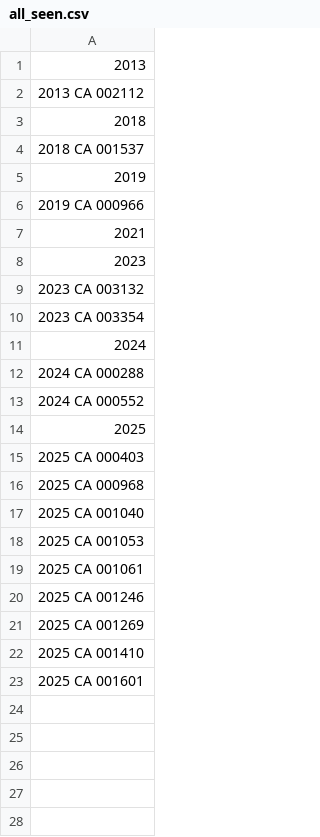
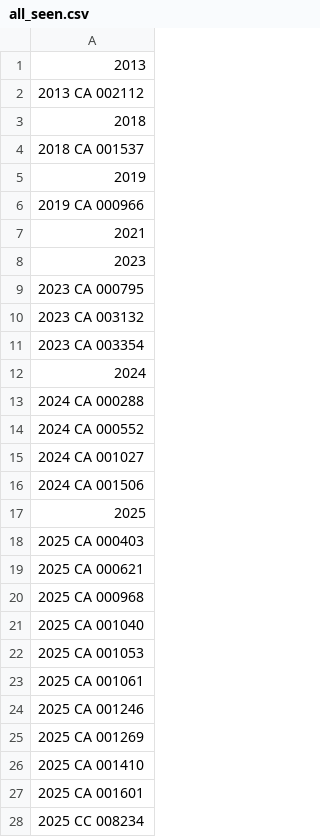
Before and after one commit to figlesias7/realforeclose-escambia, a CSV file: data/all_seen.csv, drawn as a sheet; the diff names each change by its address in the sheet, - before the commit and + after, or states it on an @@ line.

```diff
--- a/data/all_seen.csv
+++ b/data/all_seen.csv
+row 9: 2023 CA 000795
+row 15: 2024 CA 001027
+row 16: 2024 CA 001506
+row 19: 2025 CA 000621
+row 28: 2025 CC 008234
```
Also changed, not shown: data/event_log.csv, 3 other files.
